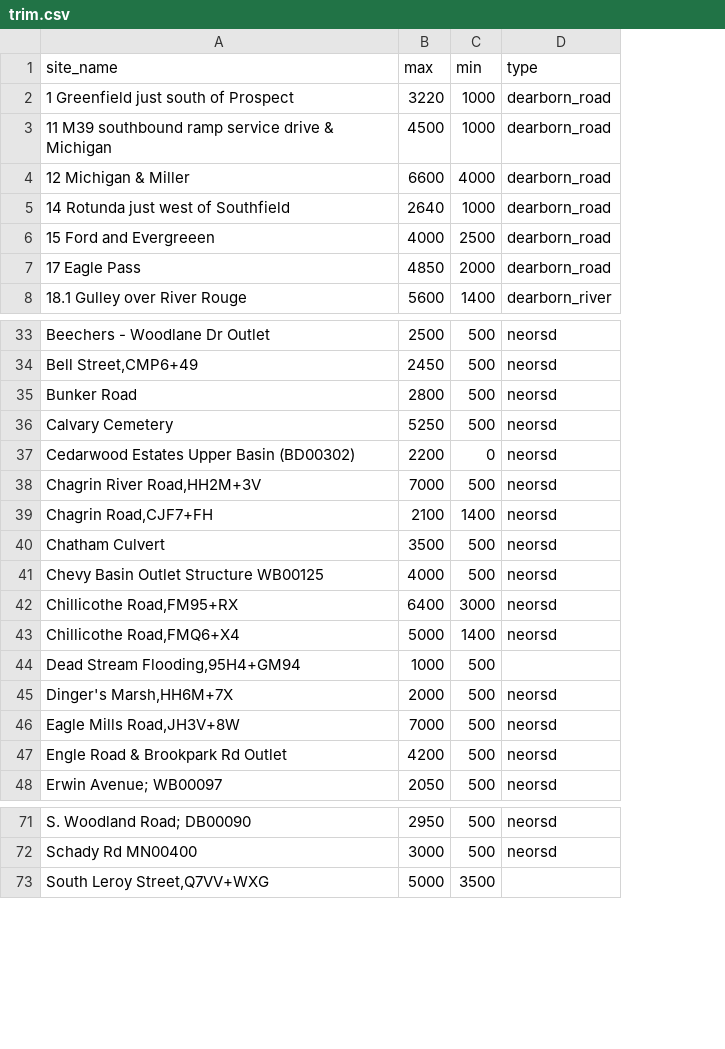
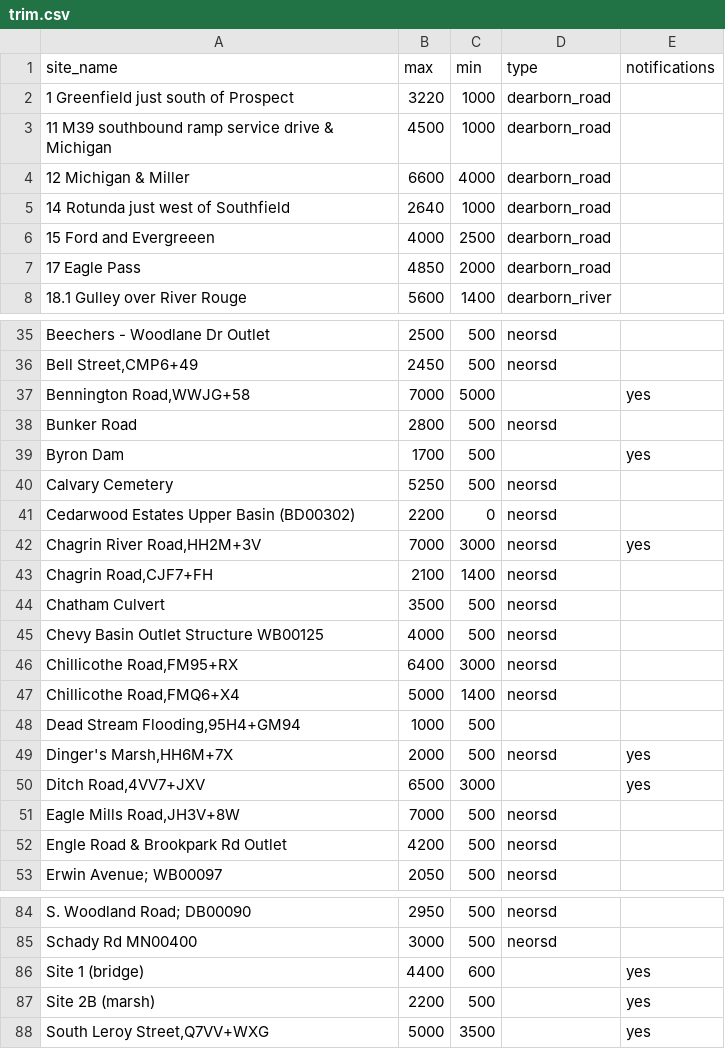
Before and after one commit to ar-hyfi/auto_qaqc, a CSV file: trim.csv, drawn as a sheet; only a part is shown, gaps mark what is left out; addresses are those after the commit; the diff covers the shown part only; the diff names each change by its address in the sheet, - before the commit and + after, or states it on an @@ line.

```diff
--- a/trim.csv
+++ b/trim.csv
+column E (notifications), rows 42-49: yes |  |  |  |  |  |  | yes; row 88: yes
@@ row 82 moved to row 37: Bennington Road,WWJG+58 @@
+row 39: Byron Dam | 1700 | 500 |  | yes
-C42 (min): 500
+C42 (min): 3000
+row 50: Ditch Road,4VV7+JXV | 6500 | 3000 |  | yes
+row 86: Site 1 (bridge) | 4400 | 600 |  | yes
+row 87: Site 2B (marsh) | 2200 | 500 |  | yes
```
Also changed, not shown: 10 added rows and 1 edited cell elsewhere in this file.
